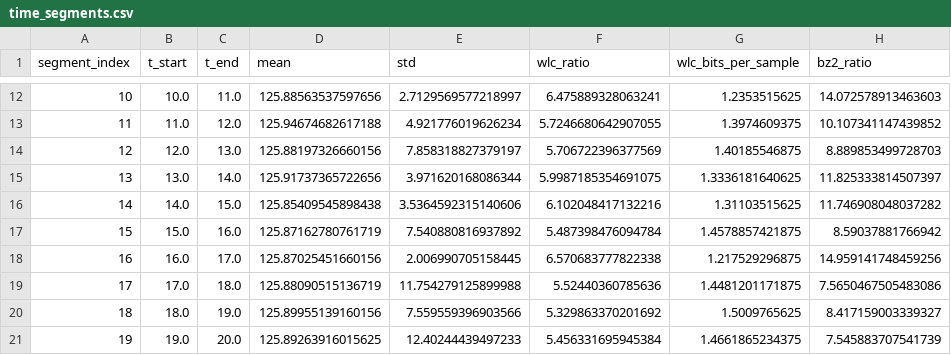
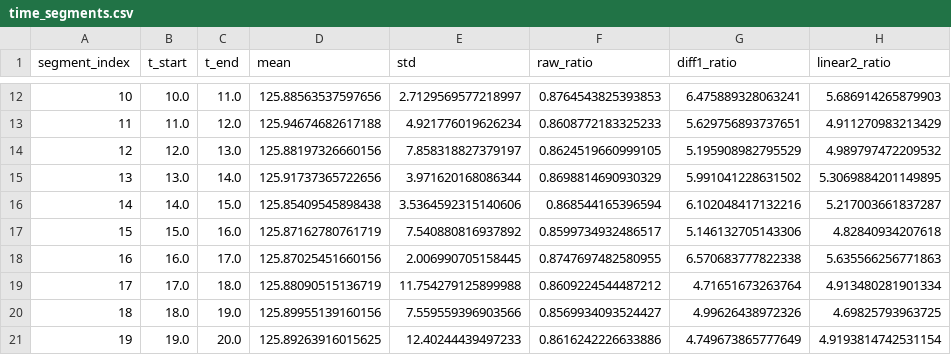
Before and after one commit to Tomhack24/wave-lossless-compression, a CSV file: results/time_segment_evaluation/time_segments.csv, drawn as a sheet; only a part is shown, gaps mark what is left out; the diff covers the shown part only.

```diff
--- a/results/time_segment_evaluation/time_segments.csv
+++ b/results/time_segment_evaluation/time_segments.csv
@@ -1 +1 @@
-segment_index,t_start,t_end,mean,std,wlc_ratio,wlc_bits_per_sample,bz2_ratio
+segment_index,t_start,t_end,mean,std,raw_ratio,diff1_ratio,linear2_ratio
@@ -12,10 +12,10 @@ segment_index,t_start,t_end,mean,std,wlc_ratio,wlc_bits_per_sample,bz2_ratio
-10,10.0,11.0,125.88563537597656,2.7129569577218997,6.475889328063241,1.2353515625,14.072578913463603
-11,11.0,12.0,125.94674682617188,4.921776019626234,5.7246680642907055,1.3974609375,10.107341147439852
-12,12.0,13.0,125.88197326660156,7.858318827379197,5.706722396377569,1.40185546875,8.889853499728703
-13,13.0,14.0,125.91737365722656,3.971620168086344,5.9987185354691075,1.3336181640625,11.825333814507397
-14,14.0,15.0,125.85409545898438,3.5364592315140606,6.102048417132216,1.31103515625,11.746908048037282
-15,15.0,16.0,125.87162780761719,7.540880816937892,5.487398476094784,1.4578857421875,8.59037881766942
-16,16.0,17.0,125.87025451660156,2.006990705158445,6.570683777822338,1.217529296875,14.959141748459256
-17,17.0,18.0,125.88090515136719,11.754279125899988,5.52440360785636,1.4481201171875,7.5650467505483086
-18,18.0,19.0,125.89955139160156,7.559559396903566,5.329863370201692,1.5009765625,8.417159003339327
-19,19.0,20.0,125.89263916015625,12.40244439497233,5.456331695945384,1.4661865234375,7.545883707541739
+10,10.0,11.0,125.88563537597656,2.7129569577218997,0.8764543825393853,6.475889328063241,5.686914265879903
+11,11.0,12.0,125.94674682617188,4.921776019626234,0.8608772183325233,5.629756893737651,4.911270983213429
+12,12.0,13.0,125.88197326660156,7.858318827379197,0.8624519660999105,5.195908982795529,4.989797472209532
+13,13.0,14.0,125.91737365722656,3.971620168086344,0.8698814690930329,5.991041228631502,5.3069884201149895
+14,14.0,15.0,125.85409545898438,3.5364592315140606,0.868544165396594,6.102048417132216,5.217003661837287
+15,15.0,16.0,125.87162780761719,7.540880816937892,0.8599734932486517,5.146132705143306,4.82840934207618
+16,16.0,17.0,125.87025451660156,2.006990705158445,0.8747697482580955,6.570683777822338,5.635566256771863
+17,17.0,18.0,125.88090515136719,11.754279125899988,0.8609224544487212,4.71651673263764,4.913480281901334
+18,18.0,19.0,125.89955139160156,7.559559396903566,0.8569934093524427,4.99626438972326,4.69825793963725
+19,19.0,20.0,125.89263916015625,12.40244439497233,0.8616242226633886,4.749673865777649,4.9193814742531154
```
Also changed, not shown: 150 edited cells elsewhere in this file, results/compression_evaluation/results.csv, 12 other files.
